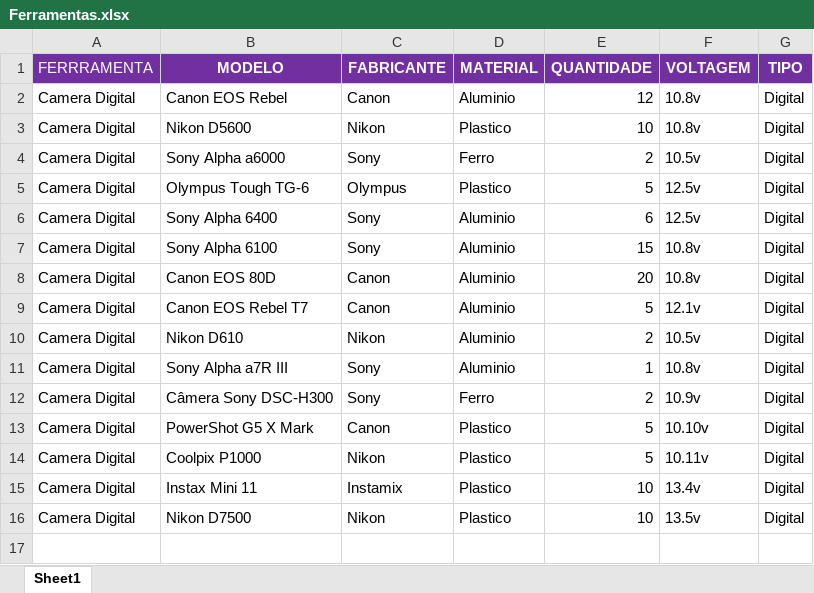
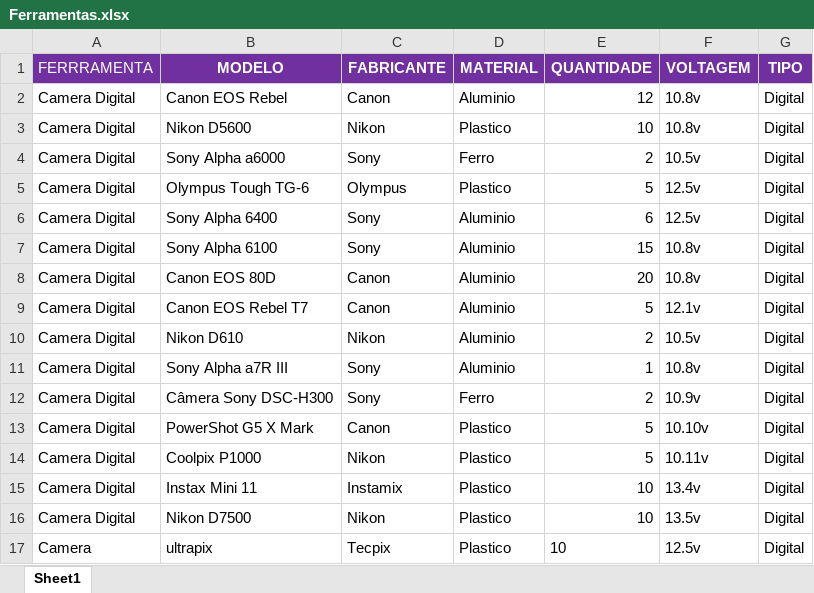
Before and after one commit to jeffersonkako/Mundo1-MC-Python, an Excel workbook: Ferramentas.xlsx, sheet Sheet1, drawn as a sheet; values as stored, in another font and other column widths than the file's, no borders; the diff names each change by its address in the sheet, - before the commit and + after, or states it on an @@ line.

```diff
--- a/Ferramentas.xlsx (sheet Sheet1)
+++ b/Ferramentas.xlsx (sheet Sheet1)
+row 17: Camera | ultrapix | Tecpix | Plastico | 10 | 12.5v | Digital
```
Also changed, not shown: Reservas.xlsx, Tecnicos.xlsx, 2 other files.
